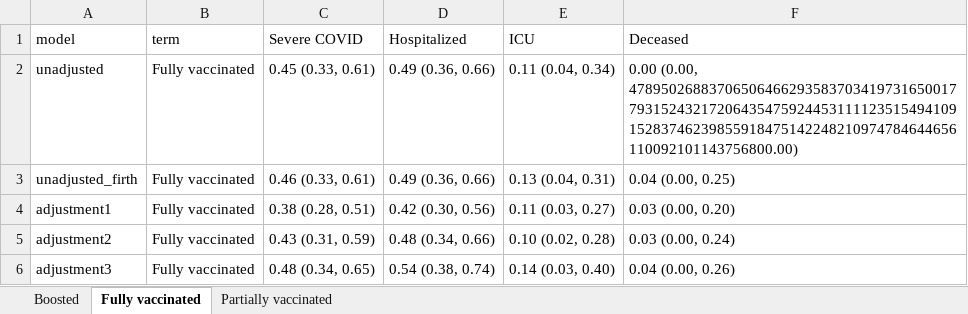
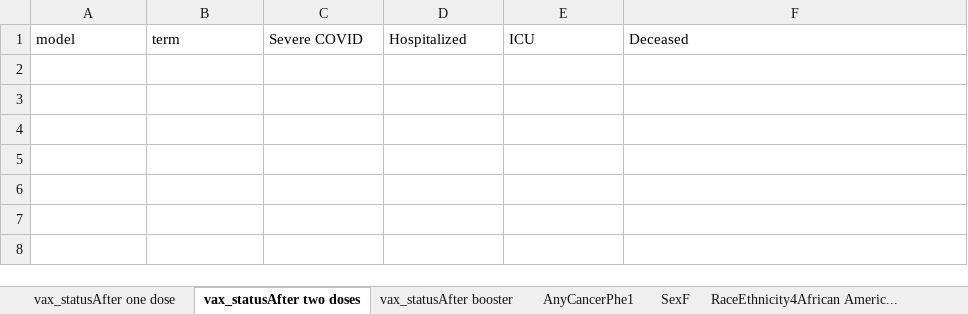
Before and after one commit to umich-cphds/cancer_covid, an Excel workbook: objects/vax_analysis.xlsx, sheet vax_statusAfter two doses, drawn as a sheet; values as stored, in another font and other column widths than the file's, no borders; the diff names each change by its address in the sheet, - before the commit and + after, or states it on an @@ line.

```diff
--- a/objects/vax_analysis.xlsx (sheet vax_statusAfter two doses)
+++ b/objects/vax_analysis.xlsx (sheet vax_statusAfter two doses)
-sheet tab: Boosted
+sheet tab: vax_statusAfter one dose
-sheet tab: Fully vaccinated
+sheet tab: vax_statusAfter two doses
-sheet tab: Partially vaccinated
+sheet tab: vax_statusAfter booster
+sheet tab: AnyCancerPhe1
+sheet tab: SexF
+sheet tab: RaceEthnicity4African Americ...
-row 2: unadjusted | Fully vaccinated | 0.45 (0.33, 0.61) | 0.49 (0.36, 0.66) | 0.11 (0.04, 0.34) | 0.00 (0.00, 478950268837065064662935837034197316500177931524321720643547592445311112351549410915283746239855918475142248210974784644656110092101143756800.00)
-row 3: unadjusted_firth | Fully vaccinated | 0.46 (0.33, 0.61) | 0.49 (0.36, 0.66) | 0.13 (0.04, 0.31) | 0.04 (0.00, 0.25)
-row 4: adjustment1 | Fully vaccinated | 0.38 (0.28, 0.51) | 0.42 (0.30, 0.56) | 0.11 (0.03, 0.27) | 0.03 (0.00, 0.20)
-row 5: adjustment2 | Fully vaccinated | 0.43 (0.31, 0.59) | 0.48 (0.34, 0.66) | 0.10 (0.02, 0.28) | 0.03 (0.00, 0.24)
-row 6: adjustment3 | Fully vaccinated | 0.48 (0.34, 0.65) | 0.54 (0.38, 0.74) | 0.14 (0.03, 0.40) | 0.04 (0.00, 0.26)
```
Also changed, not shown: sheet vax_statusAfter one dose, sheet vax_statusAfter booster, other sheet tabs, objects/cancer_treatment.xlsx, objects/cancer_type.xlsx, 32 other files.
